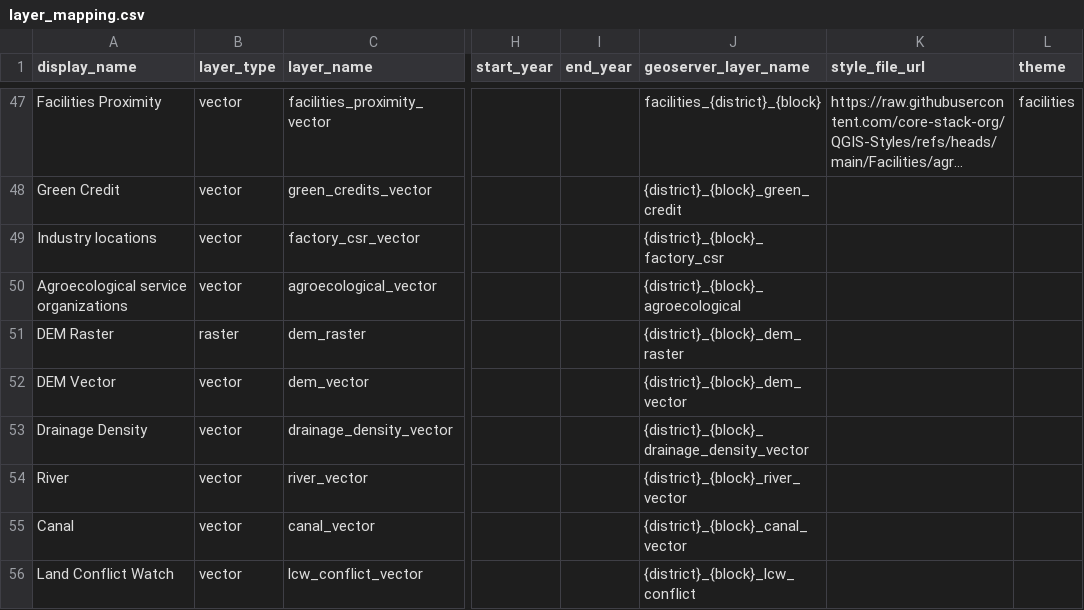
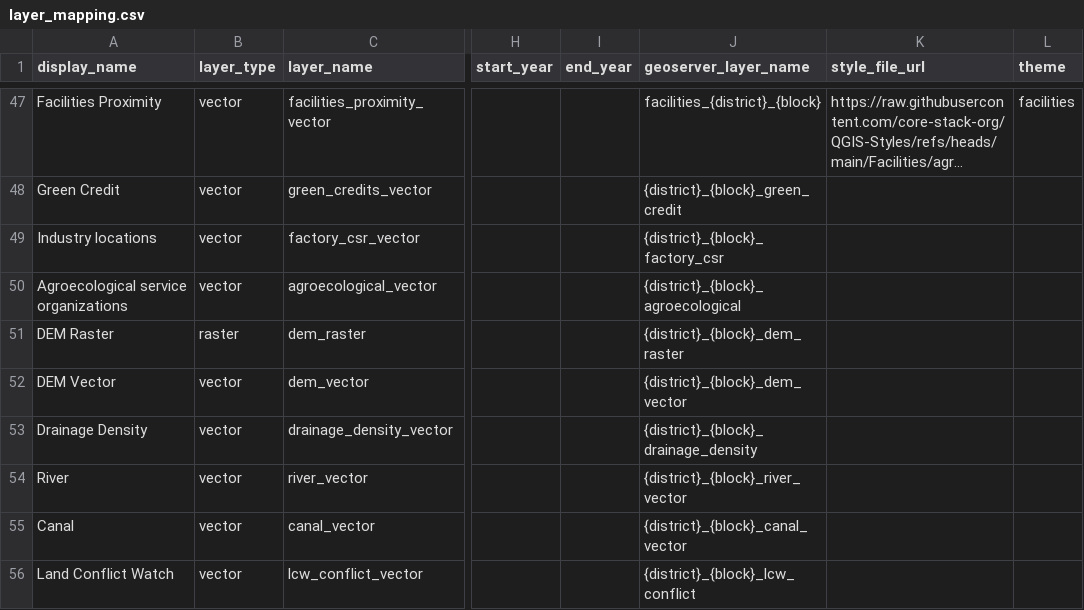
Before and after one commit to core-stack-org/layers_metadata, a CSV file: layer_mapping.csv, drawn as a sheet; only a part is shown, gaps mark what is left out; long unchanged cells end in …; the diff names each change by its address in the sheet, - before the commit and + after, or states it on an @@ line.

```diff
--- a/layer_mapping.csv
+++ b/layer_mapping.csv
-J53 (geoserver_layer_name): {district}_{block}_drainage_density_vector
+J53 (geoserver_layer_name): {district}_{block}_drainage_density
```
Also changed, not shown: vector_column_descriptions.csv.
